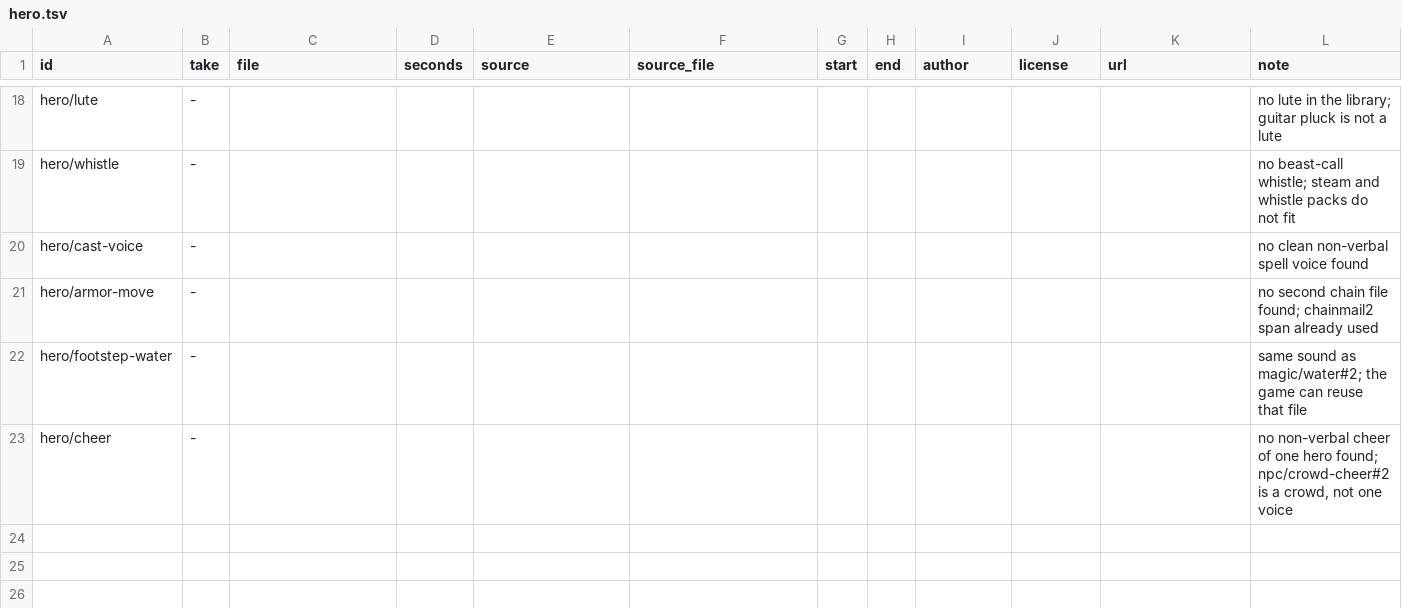
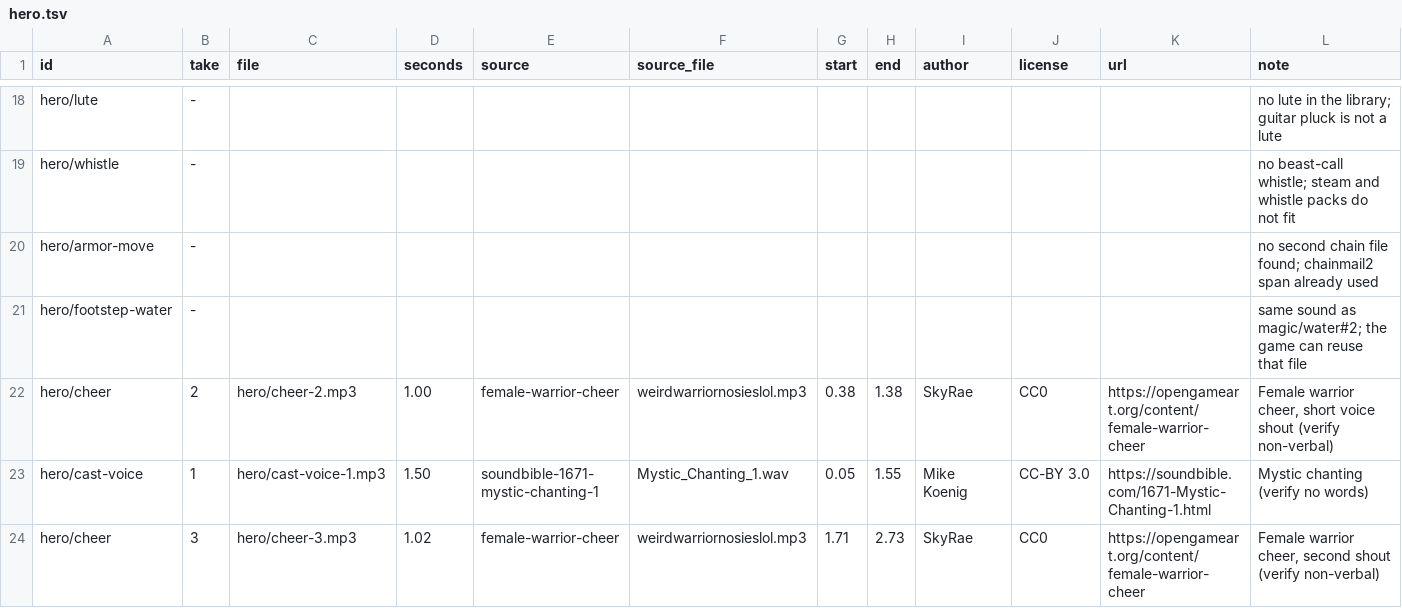
Before and after one commit to bodangren/advantage-forge, a TSV file: audio/manifest/hero.tsv, drawn as a sheet; only a part is shown, gaps mark what is left out; removed rows and columns are numbered as before the commit, all else as after; rows hold the shown columns only; the diff names each change by its address in the sheet, - before the commit and + after, or states it on an @@ line.

```diff
--- a/audio/manifest/hero.tsv
+++ b/audio/manifest/hero.tsv
-row 20: hero/cast-voice | - |  |  |  |  |  |  |  |  |  | no clean non-verbal spell voice found
-row 23: hero/cheer | - |  |  |  |  |  |  |  |  |  | no non-verbal cheer of one hero found; npc/crowd-cheer#2 is a crowd, not one voice
+row 22: hero/cheer | 2 | hero/cheer-2.mp3 | 1.00 | female-warrior-cheer | weirdwarriornosieslol.mp3 | 0.38 | 1.38 | SkyRae | CC0 | https://opengameart.org/content/female-warrior-cheer | Female warrior cheer, short voice shout (verify non-verbal)
+row 23: hero/cast-voice | 1 | hero/cast-voice-1.mp3 | 1.50 | soundbible-1671-mystic-chanting-1 | Mystic_Chanting_1.wav | 0.05 | 1.55 | Mike Koenig | CC-BY 3.0 | https://soundbible.com/1671-Mystic-Chanting-1.html | Mystic chanting (verify no words)
+row 24: hero/cheer | 3 | hero/cheer-3.mp3 | 1.02 | female-warrior-cheer | weirdwarriornosieslol.mp3 | 1.71 | 2.73 | SkyRae | CC0 | https://opengameart.org/content/female-warrior-cheer | Female warrior cheer, second shout (verify non-verbal)
```
Also changed, not shown: audio/manifest/magic.tsv, audio/manifest/npc.tsv, 33 other files.
